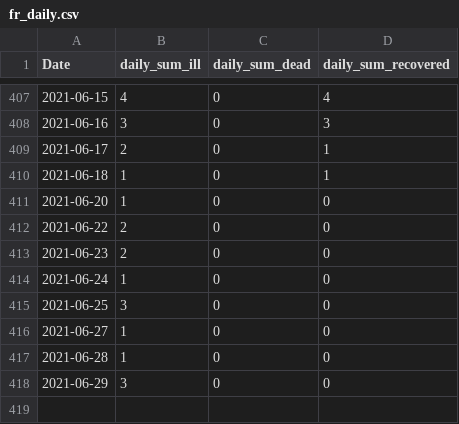
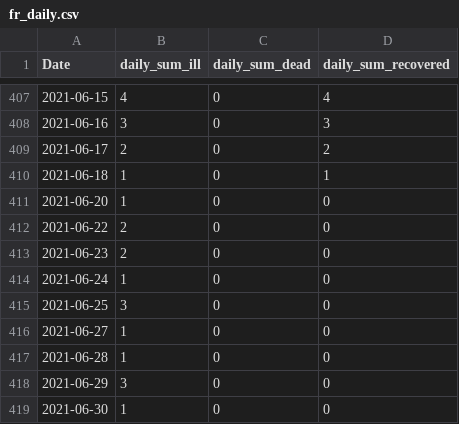
Before and after one commit to stefanreifenberg/svelte_d3_covidFR, a CSV file: public/fr_daily.csv, drawn as a sheet; only a part is shown, gaps mark what is left out.

```diff
--- a/public/fr_daily.csv
+++ b/public/fr_daily.csv
@@ -408,3 +408,3 @@ Date,daily_sum_ill,daily_sum_dead,daily_sum_recovered
 2021-06-16,3,0,3
-2021-06-17,2,0,1
+2021-06-17,2,0,2
 2021-06-18,1,0,1
@@ -418 +418,2 @@ Date,daily_sum_ill,daily_sum_dead,daily_sum_recovered
 2021-06-29,3,0,0
+2021-06-30,1,0,0
```
